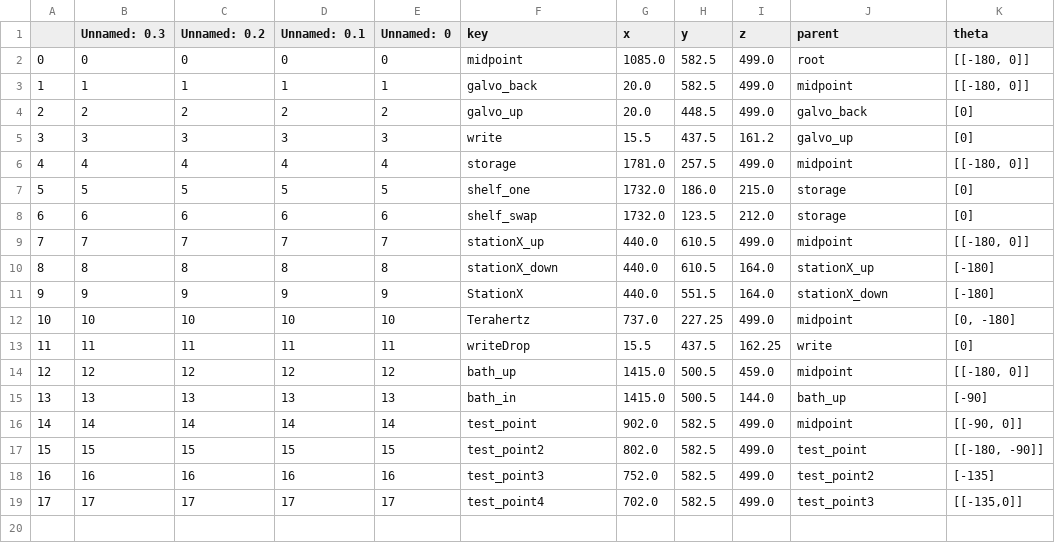
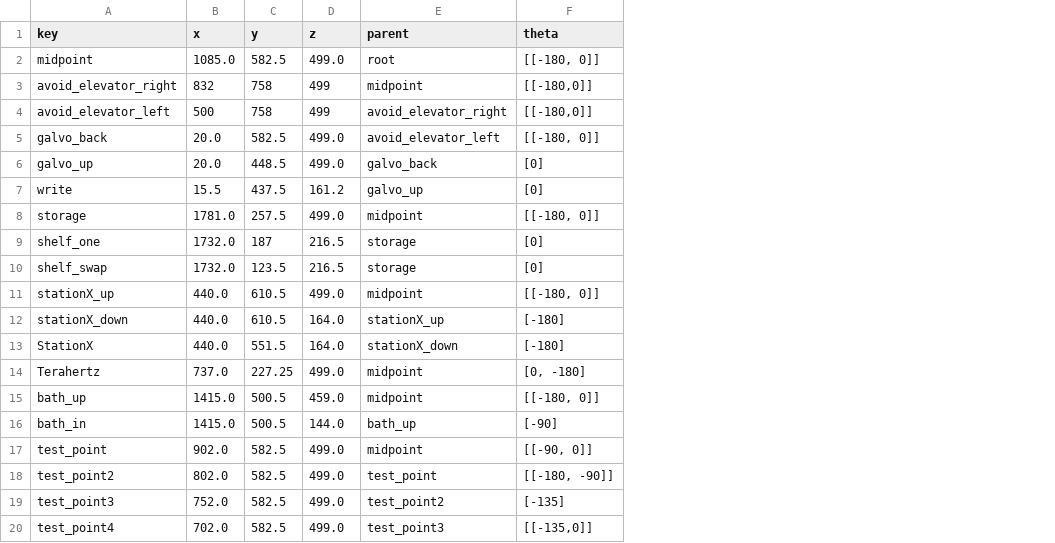
Before and after one commit to kito7454/gantrySefDriving, a CSV file: curr_gantry.csv, drawn as a sheet; removed rows and columns are numbered as before the commit, all else as after; the diff names each change by its address in the sheet, - before the commit and + after, or states it on an @@ line.

```diff
--- a/curr_gantry.csv
+++ b/curr_gantry.csv
-column A, rows 2-12: 0 | 1 | 2 | 3 | 4 | 5 | 6 | 7 | 8 | 9 | 10; rows 14-19: 12 | 13 | 14 | 15 | 16 | 17
-column B (Unnamed: 0.3), rows 2-12: 0 | 1 | 2 | 3 | 4 | 5 | 6 | 7 | 8 | 9 | 10; rows 14-19: 12 | 13 | 14 | 15 | 16 | 17
-column C (Unnamed: 0.2), rows 2-12: 0 | 1 | 2 | 3 | 4 | 5 | 6 | 7 | 8 | 9 | 10; rows 14-19: 12 | 13 | 14 | 15 | 16 | 17
-column D (Unnamed: 0.1), rows 2-12: 0 | 1 | 2 | 3 | 4 | 5 | 6 | 7 | 8 | 9 | 10; rows 14-19: 12 | 13 | 14 | 15 | 16 | 17
-column E (Unnamed: 0), rows 2-12: 0 | 1 | 2 | 3 | 4 | 5 | 6 | 7 | 8 | 9 | 10; rows 14-19: 12 | 13 | 14 | 15 | 16 | 17
+row 3: avoid_elevator_right | 832 | 758 | 499 | midpoint | [[-180,0]]
+row 4: avoid_elevator_left | 500 | 758 | 499 | avoid_elevator_right | [[-180,0]]
-E5 (parent): midpoint
+E5 (parent): avoid_elevator_left
-C9 (y): 186.0
+C9 (y): 187
-D9 (z): 215.0
+D9 (z): 216.5
-D10 (z): 212.0
+D10 (z): 216.5
-row 13: 11 | 11 | 11 | 11 | 11 | writeDrop | 15.5 | 437.5 | 162.25 | write | [0]
```
Also changed, not shown: 4 other files.
